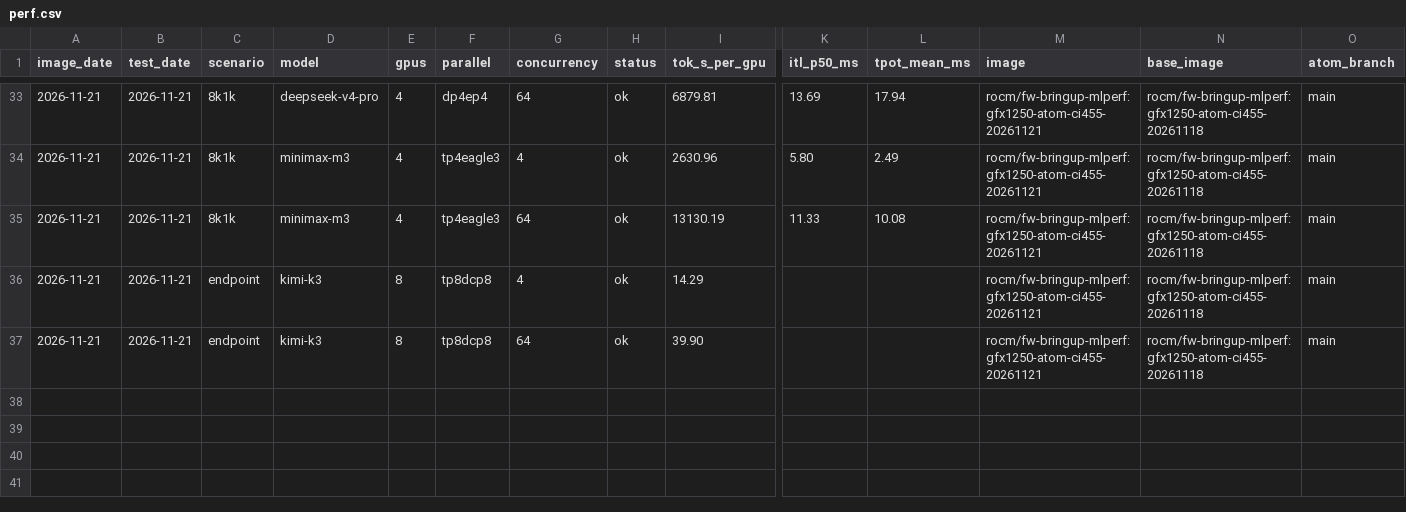
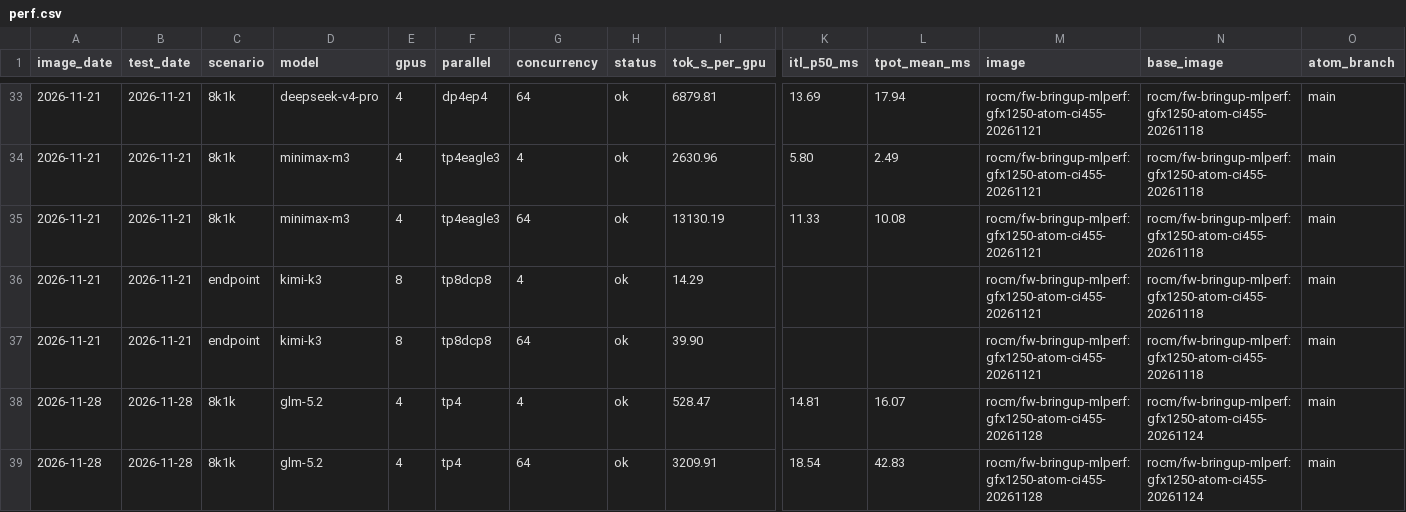
Before and after one commit to ROCm/ATOM, a CSV file: recipes/455-CI/perf.csv, drawn as a sheet; only a part is shown, gaps mark what is left out; rows hold the shown columns only; the diff names each change by its address in the sheet, - before the commit and + after, or states it on an @@ line.

```diff
--- a/recipes/455-CI/perf.csv
+++ b/recipes/455-CI/perf.csv
+row 38: 2026-11-28 | 2026-11-28 | 8k1k | glm-5.2 | 4 | tp4 | 4 | ok | 528.47 | 14.81 | 16.07 | rocm/fw-bringup-mlperf:gfx1250-atom-ci455-20261128 | rocm/fw-bringup-mlperf:gfx1250-atom-ci455-20261124 | main
+row 39: 2026-11-28 | 2026-11-28 | 8k1k | glm-5.2 | 4 | tp4 | 64 | ok | 3209.91 | 18.54 | 42.83 | rocm/fw-bringup-mlperf:gfx1250-atom-ci455-20261128 | rocm/fw-bringup-mlperf:gfx1250-atom-ci455-20261124 | main
```
Also changed, not shown: recipes/455-CI/accuracy.csv, 8 other files.
